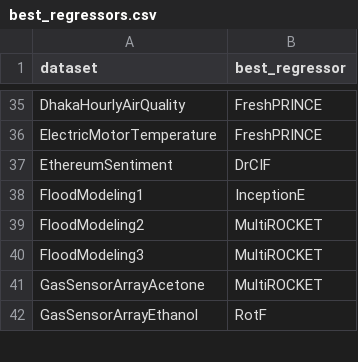
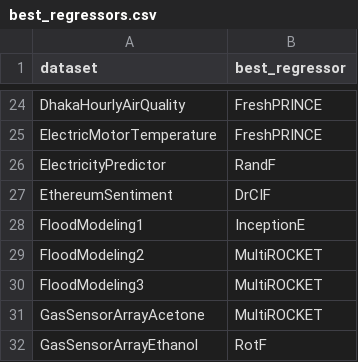
Before and after one commit to GuiArcencio/metal-crats, a CSV file: assets/best_regressors.csv, drawn as a sheet; only a part is shown, gaps mark what is left out; the diff covers the shown part only; the diff names each change by its address in the sheet, - before the commit and + after, or states it on an @@ line.

```diff
--- a/assets/best_regressors.csv
+++ b/assets/best_regressors.csv
+row 26: ElectricityPredictor | RandF
```
Also changed, not shown: 14 added rows, 15 removed rows and 1 edited cell elsewhere in this file, 3 other files.
